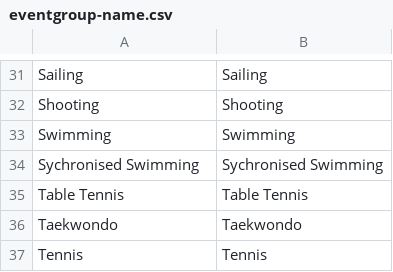
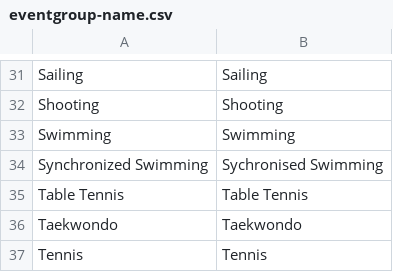
Before and after one commit to Roly203/Instaconcert, a CSV file: lib/data/eventgroup-name.csv, drawn as a sheet; only a part is shown, gaps mark what is left out.

```diff
--- a/lib/data/eventgroup-name.csv
+++ b/lib/data/eventgroup-name.csv
@@ -33,3 +33,3 @@ Shooting,Shooting
 Swimming,Swimming
-Sychronised Swimming,Sychronised Swimming
+Synchronized Swimming,Sychronised Swimming
 Table Tennis,Table Tennis
```
Also changed, not shown: 1 other file.
